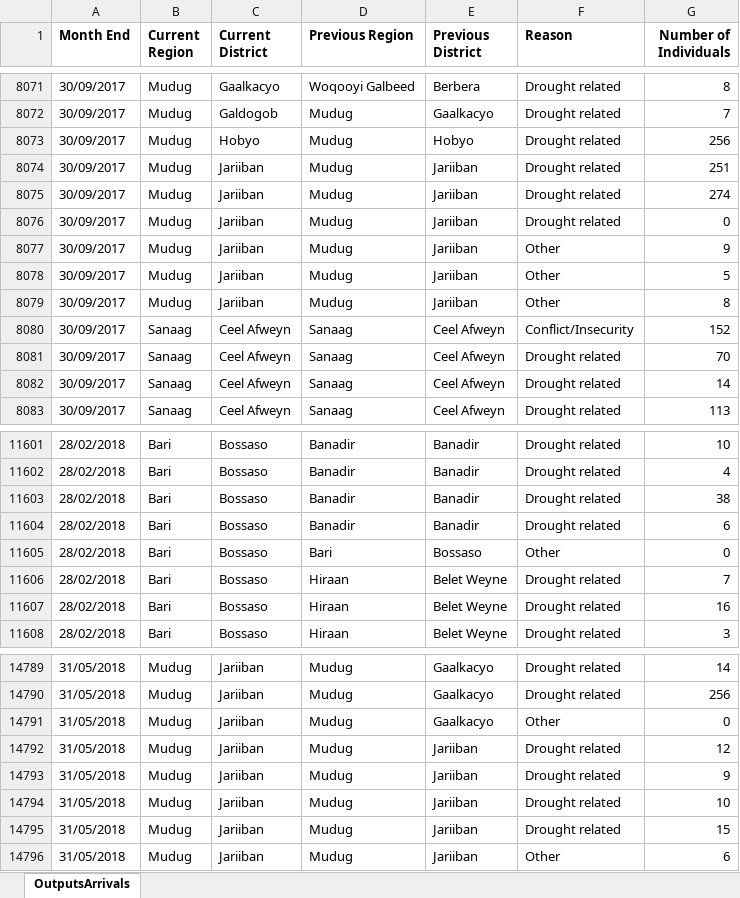
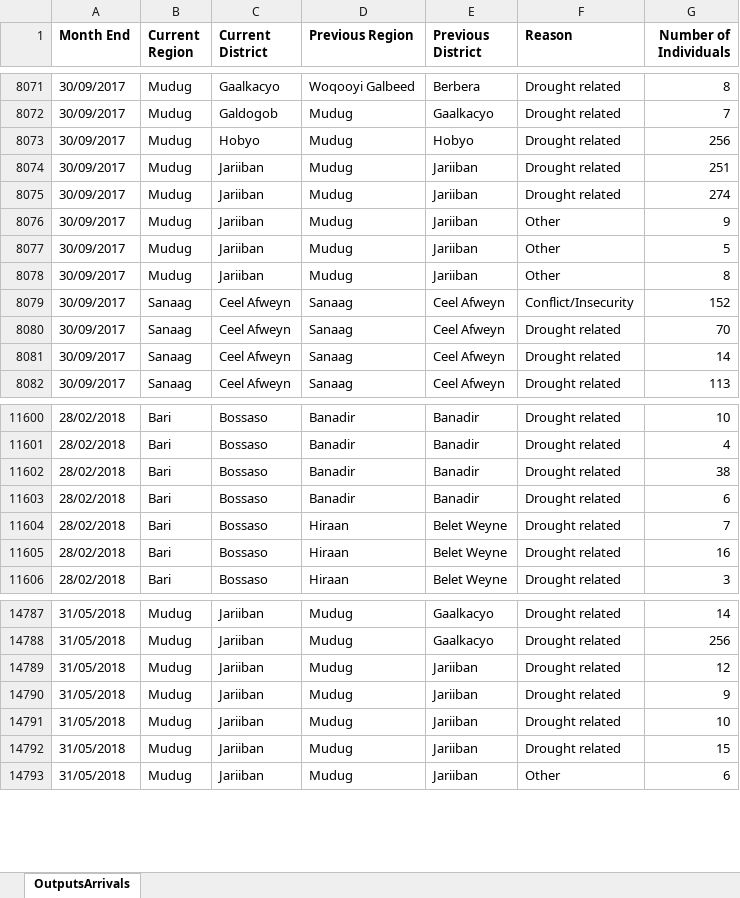
Before and after one commit to unhcr/dataviz-somalia-prmn, an Excel workbook: data/UNHCR-PRMN-Displacement-Dataset.xlsx, sheet OutputsArrivals, drawn as a sheet; only a part is shown, gaps mark what is left out; values as stored, in another font and other column widths than the file's, no borders; charts and pictures not drawn; the diff names each change by its address in the sheet, - before the commit and + after, or states it on an @@ line.

```diff
--- a/data/UNHCR-PRMN-Displacement-Dataset.xlsx (sheet OutputsArrivals)
+++ b/data/UNHCR-PRMN-Displacement-Dataset.xlsx (sheet OutputsArrivals)
-row 8076: 30/09/2017 | Mudug | Jariiban | Mudug | Jariiban | Drought related | 0
-row 11605: 28/02/2018 | Bari | Bossaso | Bari | Bossaso | Other | 0
-row 14791: 31/05/2018 | Mudug | Jariiban | Mudug | Gaalkacyo | Other | 0
```
Also changed, not shown: 1 other file.
